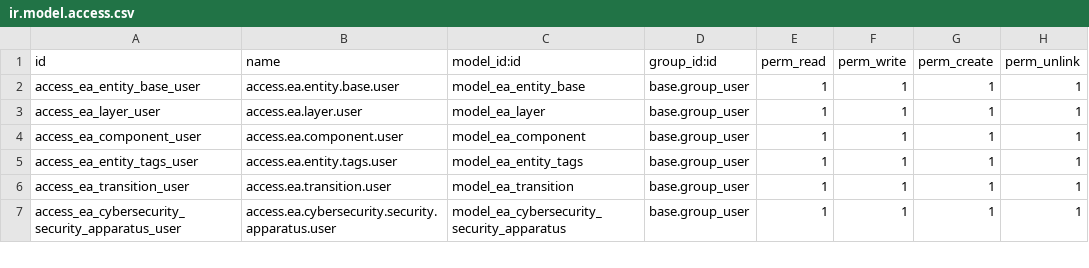
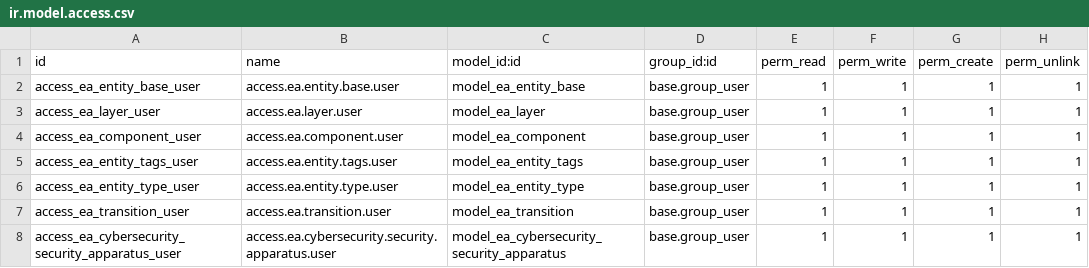
Before and after one commit to eslamrezk96/ejad-odoo-test, a CSV file: twj_ea_enhancement/security/ir.model.access.csv, drawn as a sheet; only a part is shown.

```diff
--- a/twj_ea_enhancement/security/ir.model.access.csv
+++ b/twj_ea_enhancement/security/ir.model.access.csv
@@ -5,2 +5,3 @@ access_ea_component_user,access.ea.component.user,model_ea_component,base.group_
 access_ea_entity_tags_user,access.ea.entity.tags.user,model_ea_entity_tags,base.group_user,1,1,1,1
+access_ea_entity_type_user,access.ea.entity.type.user,model_ea_entity_type,base.group_user,1,1,1,1
 access_ea_transition_user,access.ea.transition.user,model_ea_transition,base.group_user,1,1,1,1
```
Also changed, not shown: 6 other files.
